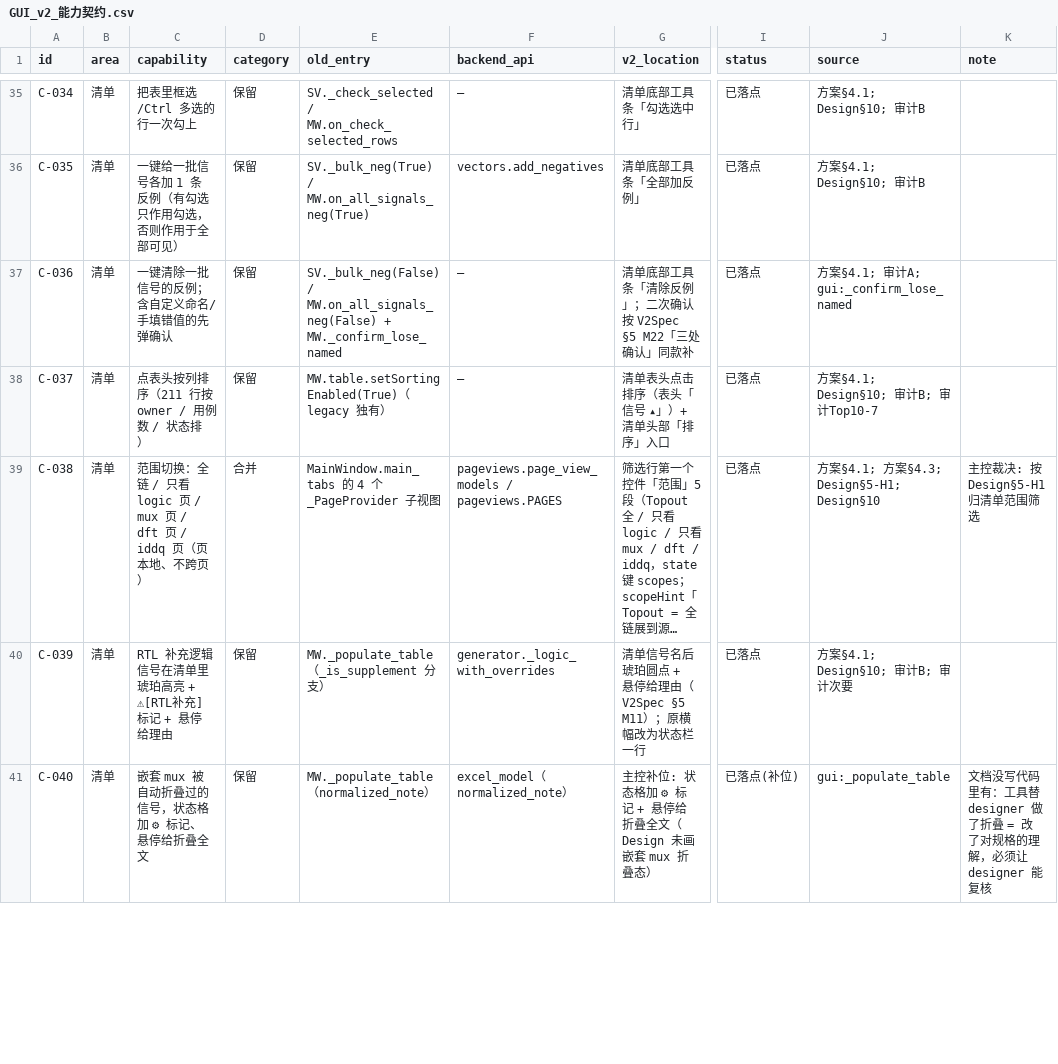
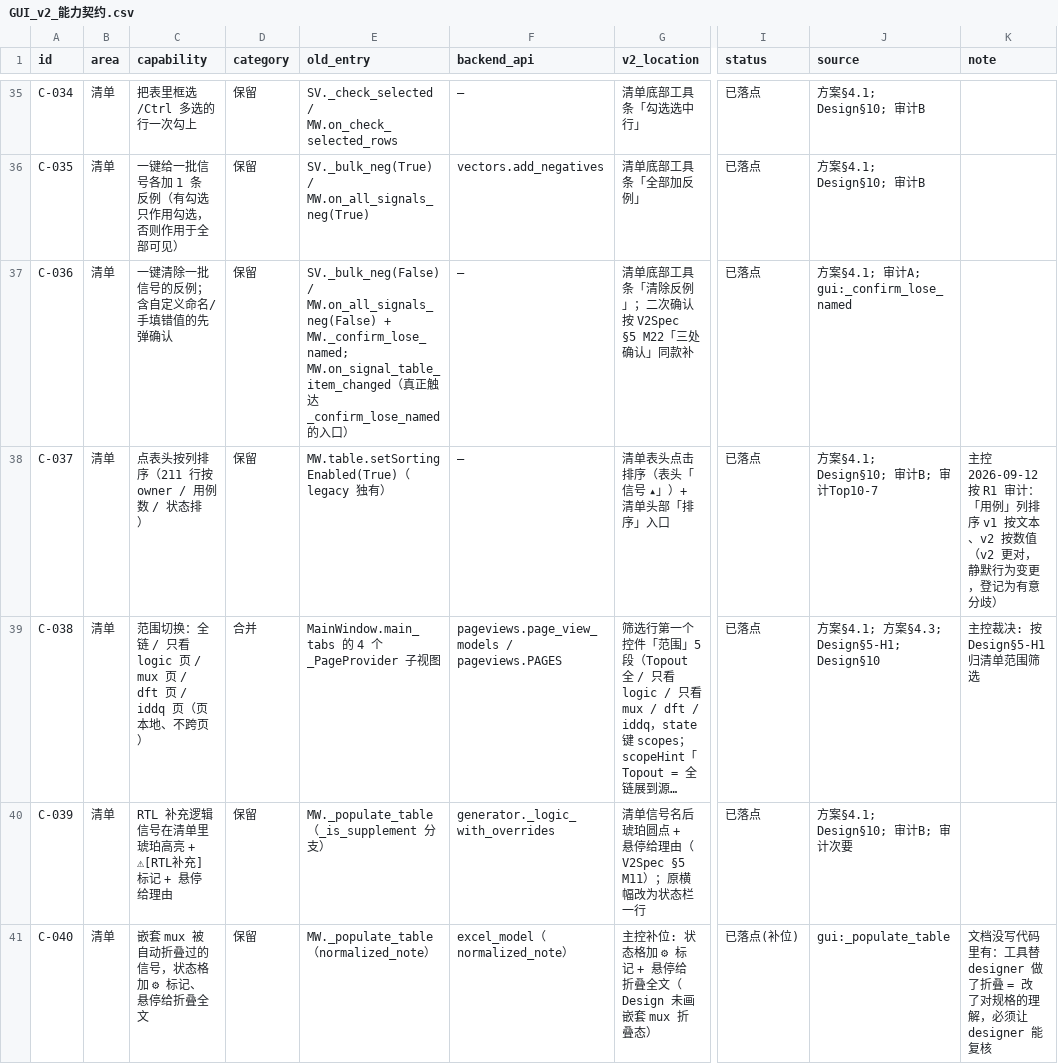
Before and after one commit to weisbert/Dreg_verify, a CSV file: docs/GUI_v2_能力契约.csv, drawn as a sheet; only a part is shown, gaps mark what is left out; long unchanged cells end in …; the diff covers the shown part only; the diff names each change by its address in the sheet, - before the commit and + after, or states it on an @@ line.

```diff
--- a/docs/GUI_v2_能力契约.csv
+++ b/docs/GUI_v2_能力契约.csv
-E37 (old_entry): …MW.on_all_signals_neg(False) + MW._confirm_lose_named
+E37 (old_entry): …MW.on_all_signals_neg(False) + MW._confirm_lose_named; MW.on_signal_table_item_changed（真正触达 _confirm_lose_named 的入口）
-K38 (note): (empty)
+K38 (note): 主控 2026-09-12 按 R1 审计：「用例」列排序 v1 按文本、v2 按数值（v2 更对，静默行为变更，登记为有意分歧）
```
Also changed, not shown: 18 edited cells elsewhere in this file, 1 other file.
